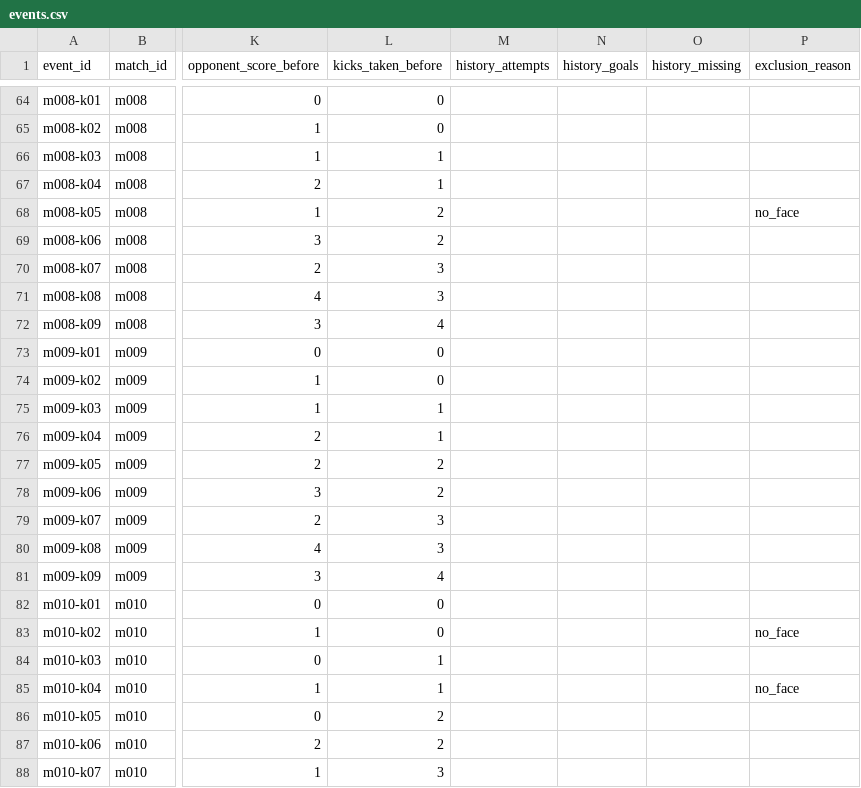
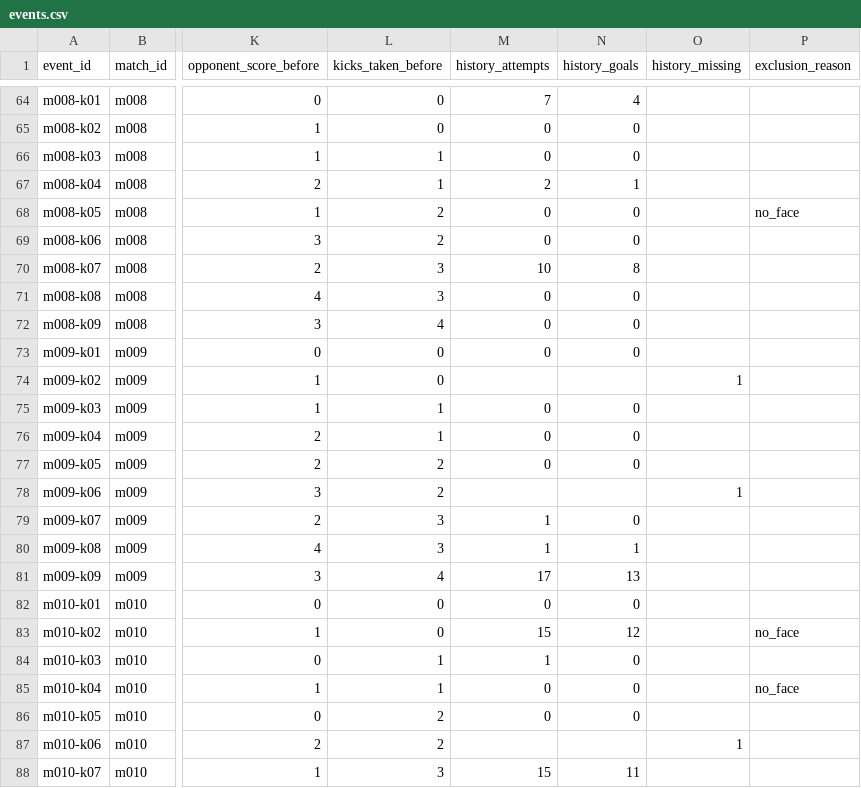
Before and after one commit to Grass456/Penalty-shoot-and-Expression, a CSV file: data/metadata/events.csv, drawn as a sheet; only a part is shown, gaps mark what is left out; the diff covers the shown part only; the diff names each change by its address in the sheet, - before the commit and + after, or states it on an @@ line.

```diff
--- a/data/metadata/events.csv
+++ b/data/metadata/events.csv
-M64 (history_attempts): (empty)
+M64 (history_attempts): 7
-N64 (history_goals): (empty)
+N64 (history_goals): 4
-M65:M66 (history_attempts): (empty)
+M65:M66 (history_attempts): 0
-N65:N66 (history_goals): (empty)
+N65:N66 (history_goals): 0
-M67 (history_attempts): (empty)
+M67 (history_attempts): 2
-N67 (history_goals): (empty)
+N67 (history_goals): 1
-M68:M69 (history_attempts): (empty)
+M68:M69 (history_attempts): 0
-N68:N69 (history_goals): (empty)
+N68:N69 (history_goals): 0
-M70 (history_attempts): (empty)
+M70 (history_attempts): 10
-N70 (history_goals): (empty)
+N70 (history_goals): 8
-M71:M73 (history_attempts): (empty)
+M71:M73 (history_attempts): 0
-N71:N73 (history_goals): (empty)
+N71:N73 (history_goals): 0
-O74 (history_missing): (empty)
+O74 (history_missing): 1
-M75:M77 (history_attempts): (empty)
+M75:M77 (history_attempts): 0
-N75:N77 (history_goals): (empty)
+N75:N77 (history_goals): 0
-O78 (history_missing): (empty)
+O78 (history_missing): 1
-M79:M80 (history_attempts): (empty)
+M79:M80 (history_attempts): 1
-N79 (history_goals): (empty)
+N79 (history_goals): 0
-N80 (history_goals): (empty)
+N80 (history_goals): 1
-M81 (history_attempts): (empty)
+M81 (history_attempts): 17
-N81 (history_goals): (empty)
+N81 (history_goals): 13
-M82 (history_attempts): (empty)
+M82 (history_attempts): 0
-N82 (history_goals): (empty)
+N82 (history_goals): 0
-M83 (history_attempts): (empty)
+M83 (history_attempts): 15
-N83 (history_goals): (empty)
+N83 (history_goals): 12
-M84 (history_attempts): (empty)
+M84 (history_attempts): 1
-N84:N86 (history_goals): (empty)
+N84:N86 (history_goals): 0
-M85:M86 (history_attempts): (empty)
+M85:M86 (history_attempts): 0
-O87 (history_missing): (empty)
+O87 (history_missing): 1
-M88 (history_attempts): (empty)
+M88 (history_attempts): 15
-N88 (history_goals): (empty)
+N88 (history_goals): 11
```
Also changed, not shown: 102 edited cells elsewhere in this file.
